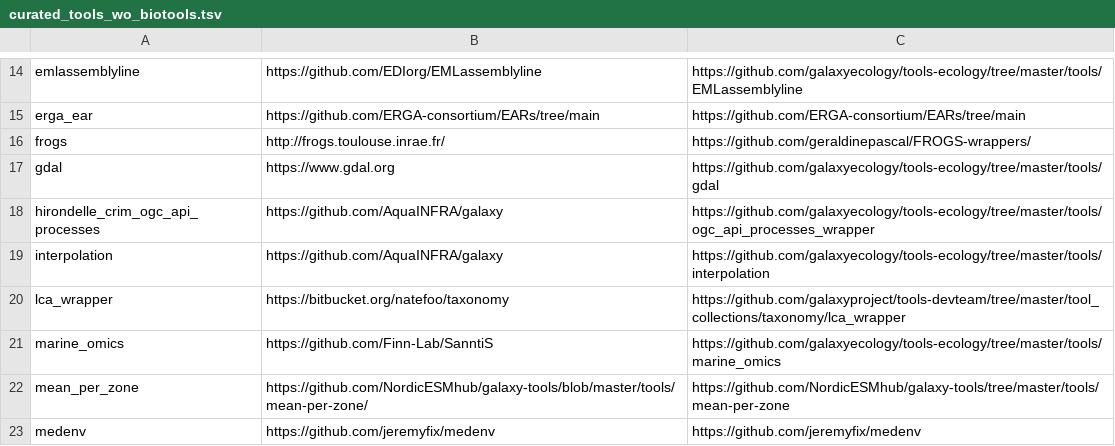
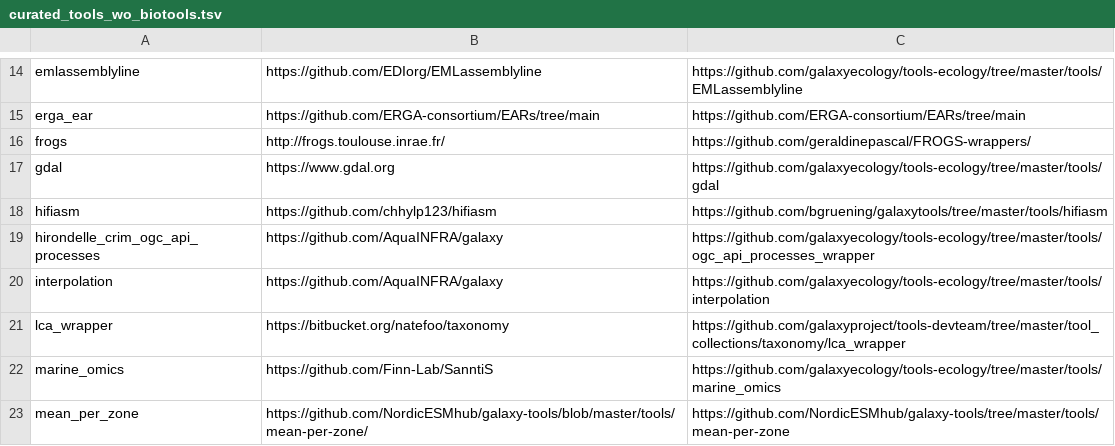
Before and after one commit to galaxyproject/galaxy_codex, a TSV file: communities/biodiversity/resources/curated_tools_wo_biotools.tsv, drawn as a sheet; only a part is shown, gaps mark what is left out; the shorter side is filled out with more unchanged rows.

```diff
--- a/communities/biodiversity/resources/curated_tools_wo_biotools.tsv
+++ b/communities/biodiversity/resources/curated_tools_wo_biotools.tsv
@@ -17,2 +17,3 @@ frogs	http://frogs.toulouse.inrae.fr/	https://github.com/geraldinepascal/FROGS-w
 gdal	https://www.gdal.org	https://github.com/galaxyecology/tools-ecology/tree/master/tools/gdal
+hifiasm	https://github.com/chhylp123/hifiasm	https://github.com/bgruening/galaxytools/tree/master/tools/hifiasm
 hirondelle_crim_ogc_api_processes	https://github.com/AquaINFRA/galaxy	https://github.com/galaxyecology/tools-ecology/tree/master/tools/ogc_api_processes_wrapper
```
Also changed, not shown: communities/biodiversity/resources/curated_tools_w_biotools.tsv, communities/machine-learning/metadata/tool_status.tsv, 40 other files.
